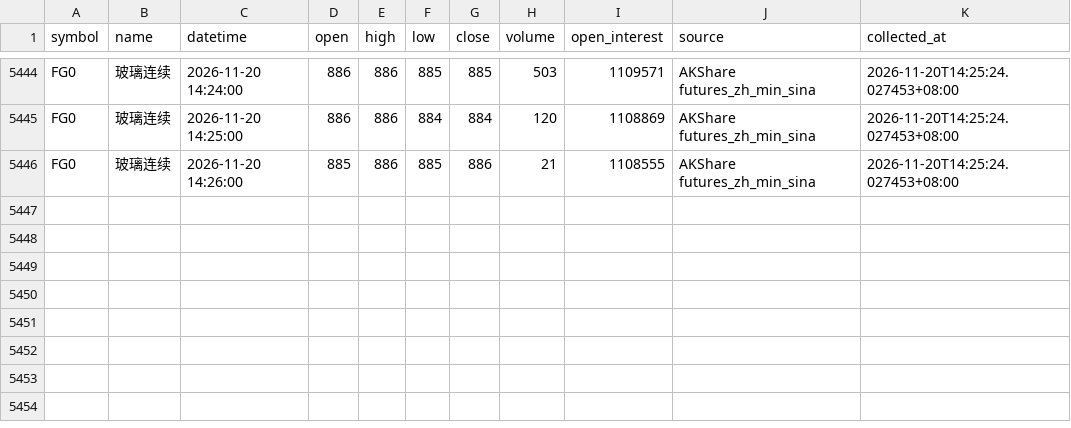
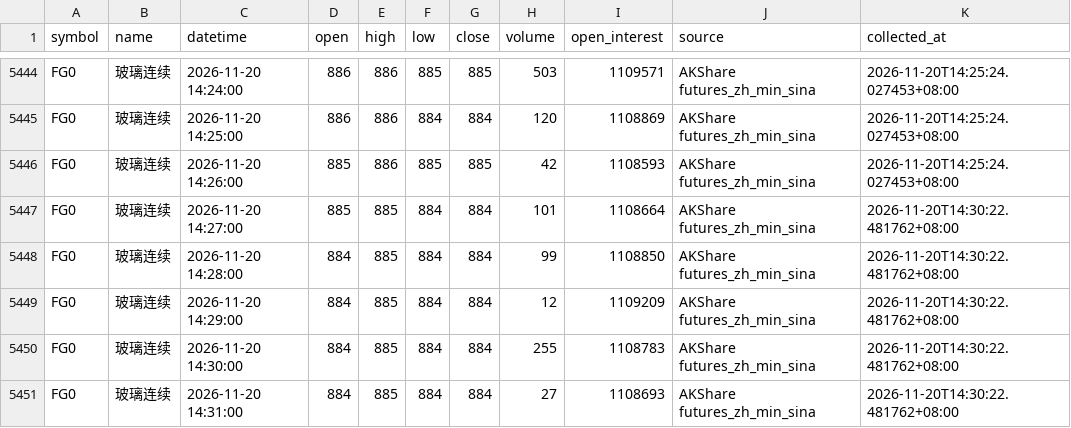
Before and after one commit to luckyjohnlucky/akshare-futures-data, a CSV file: output/FG0_minute_bars.csv, drawn as a sheet; only a part is shown, gaps mark what is left out.

```diff
--- a/output/FG0_minute_bars.csv
+++ b/output/FG0_minute_bars.csv
@@ -5445,2 +5445,7 @@ FG0,玻璃连续,2026-11-20 14:24:00,886,886,885,885,503,1109571,AKShare futures
 FG0,玻璃连续,2026-11-20 14:25:00,886,886,884,884,120,1108869,AKShare futures_zh_min_sina,2026-11-20T14:25:24.027453+08:00
-FG0,玻璃连续,2026-11-20 14:26:00,885,886,885,886,21,1108555,AKShare futures_zh_min_sina,2026-11-20T14:25:24.027453+08:00
+FG0,玻璃连续,2026-11-20 14:26:00,885,886,885,885,42,1108593,AKShare futures_zh_min_sina,2026-11-20T14:25:24.027453+08:00
+FG0,玻璃连续,2026-11-20 14:27:00,885,885,884,884,101,1108664,AKShare futures_zh_min_sina,2026-11-20T14:30:22.481762+08:00
+FG0,玻璃连续,2026-11-20 14:28:00,884,885,884,884,99,1108850,AKShare futures_zh_min_sina,2026-11-20T14:30:22.481762+08:00
+FG0,玻璃连续,2026-11-20 14:29:00,884,885,884,884,12,1109209,AKShare futures_zh_min_sina,2026-11-20T14:30:22.481762+08:00
+FG0,玻璃连续,2026-11-20 14:30:00,884,885,884,884,255,1108783,AKShare futures_zh_min_sina,2026-11-20T14:30:22.481762+08:00
+FG0,玻璃连续,2026-11-20 14:31:00,884,885,884,884,27,1108693,AKShare futures_zh_min_sina,2026-11-20T14:30:22.481762+08:00
```
Also changed, not shown: output/HC0_minute_bars.csv, output/L0_minute_bars.csv, 6 other files.
